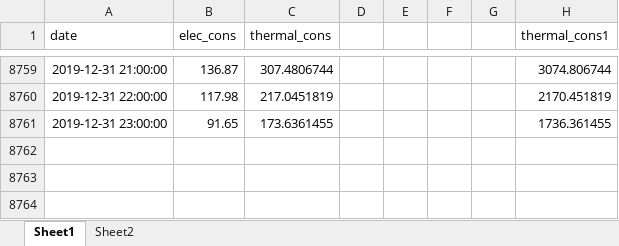
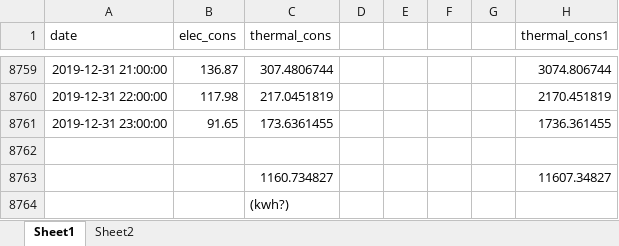
Before and after one commit to hamzaable/Modelling-of-Solar-Roof-Tiles, an Excel workbook: house_demand.xlsx, sheet Sheet1, drawn as a sheet; only a part is shown, gaps mark what is left out; values as stored, in another font and other column widths than the file's, no borders; charts and pictures not drawn; the diff names each change by its address in the sheet, - before the commit and + after, or states it on an @@ line.

Commit message:
Update house_demand.xlsx

```diff
--- a/house_demand.xlsx (sheet Sheet1)
+++ b/house_demand.xlsx (sheet Sheet1)
+row 8762: (empty)
+row 8763:  |  | 1160.734827 |  |  |  |  | 11607.34827
+row 8764:  |  | (kwh?)
```
Also changed, not shown: charts or pictures.
